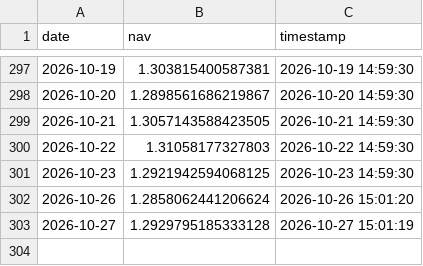
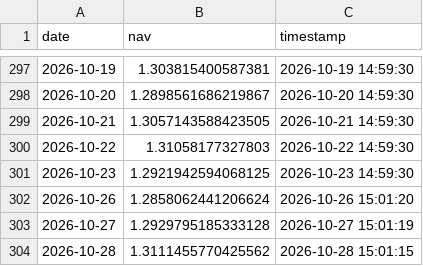
Before and after one commit to chenyikuan/chenyikuan.github.io, a CSV file: data/nav_history_net.csv, drawn as a sheet; only a part is shown, gaps mark what is left out.

Commit message:
update net

```diff
--- a/data/nav_history_net.csv
+++ b/data/nav_history_net.csv
@@ -303 +303,2 @@ date,nav,timestamp
 2026-10-27,1.2929795185333128,2026-10-27 15:01:19
+2026-10-28,1.3111455770425562,2026-10-28 15:01:15
```
